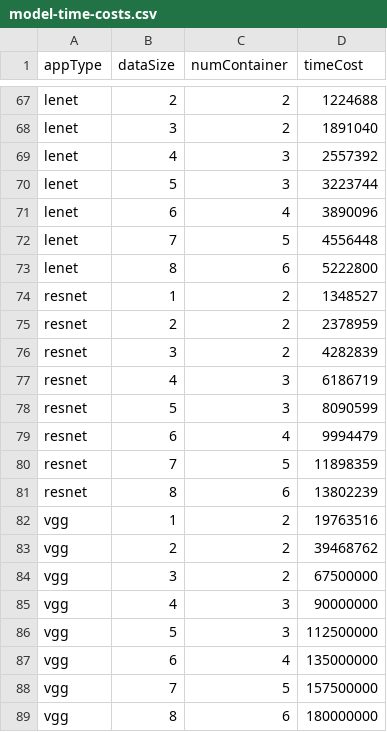
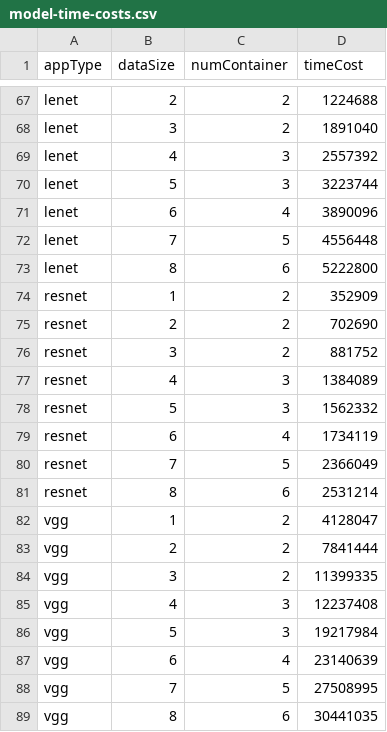
Before and after one commit to snowzifeng/sparkenv, a CSV file: model-time-costs.csv, drawn as a sheet; only a part is shown, gaps mark what is left out.

Commit message:
use batch size 64 rather than 4.

```diff
--- a/model-time-costs.csv
+++ b/model-time-costs.csv
@@ -73,17 +73,17 @@ lenet,7,5,4556448
 lenet,8,6,5222800
-resnet,1,2,1348527
-resnet,2,2,2378959
-resnet,3,2,4282839
-resnet,4,3,6186719
-resnet,5,3,8090599
-resnet,6,4,9994479
-resnet,7,5,11898359
-resnet,8,6,13802239
-vgg,1,2,19763516
-vgg,2,2,39468762
-vgg,3,2,67500000
-vgg,4,3,90000000
-vgg,5,3,112500000
-vgg,6,4,135000000
-vgg,7,5,157500000
-vgg,8,6,180000000
+resnet,1,2,352909
+resnet,2,2,702690
+resnet,3,2,881752
+resnet,4,3,1384089
+resnet,5,3,1562332
+resnet,6,4,1734119
+resnet,7,5,2366049
+resnet,8,6,2531214
+vgg,1,2,4128047
+vgg,2,2,7841444
+vgg,3,2,11399335
+vgg,4,3,12237408
+vgg,5,3,19217984
+vgg,6,4,23140639
+vgg,7,5,27508995
+vgg,8,6,30441035
```
